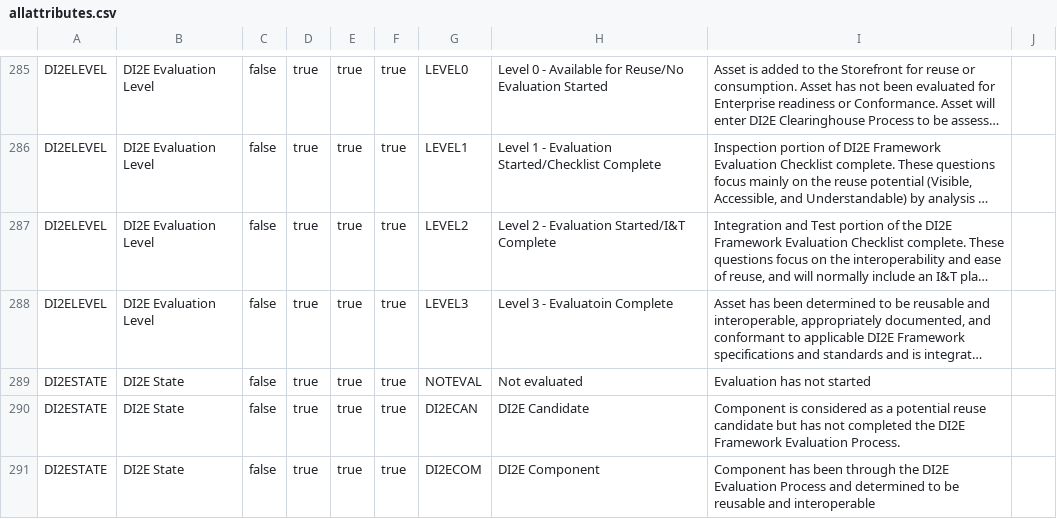
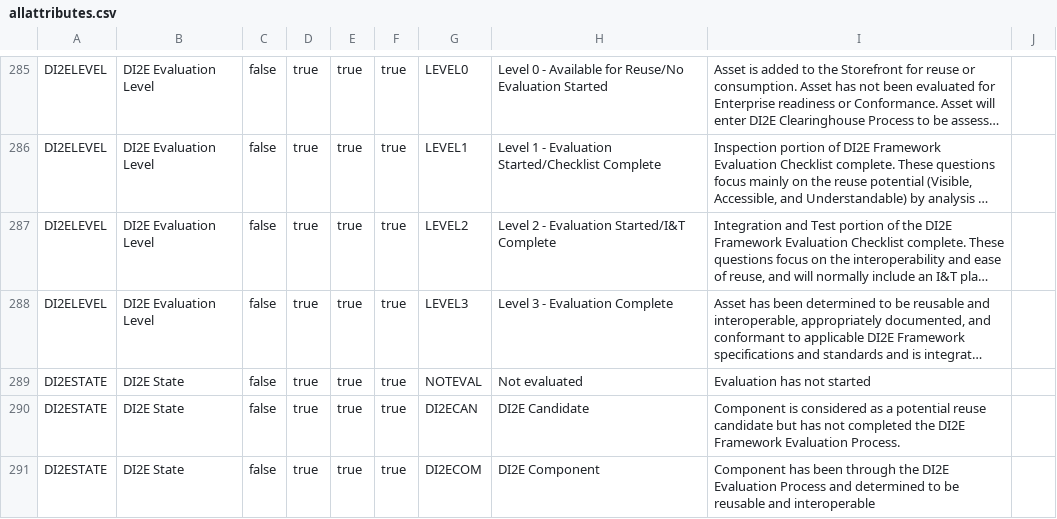
Before and after one commit to spoonsite/SPOON, a CSV file: server/openstorefront/openstorefront-web/src/main/resources/data/attribute/allattributes.csv, drawn as a sheet; only a part is shown, gaps mark what is left out; long unchanged cells end in …; the diff names each change by its address in the sheet, - before the commit and + after, or states it on an @@ line.

```diff
--- a/server/openstorefront/openstorefront-web/src/main/resources/data/attribute/allattributes.csv
+++ b/server/openstorefront/openstorefront-web/src/main/resources/data/attribute/allattributes.csv
-H288: Level 3 - Evaluatoin Complete
+H288: Level 3 - Evaluation Complete
```
Also changed, not shown: 10 other files.
